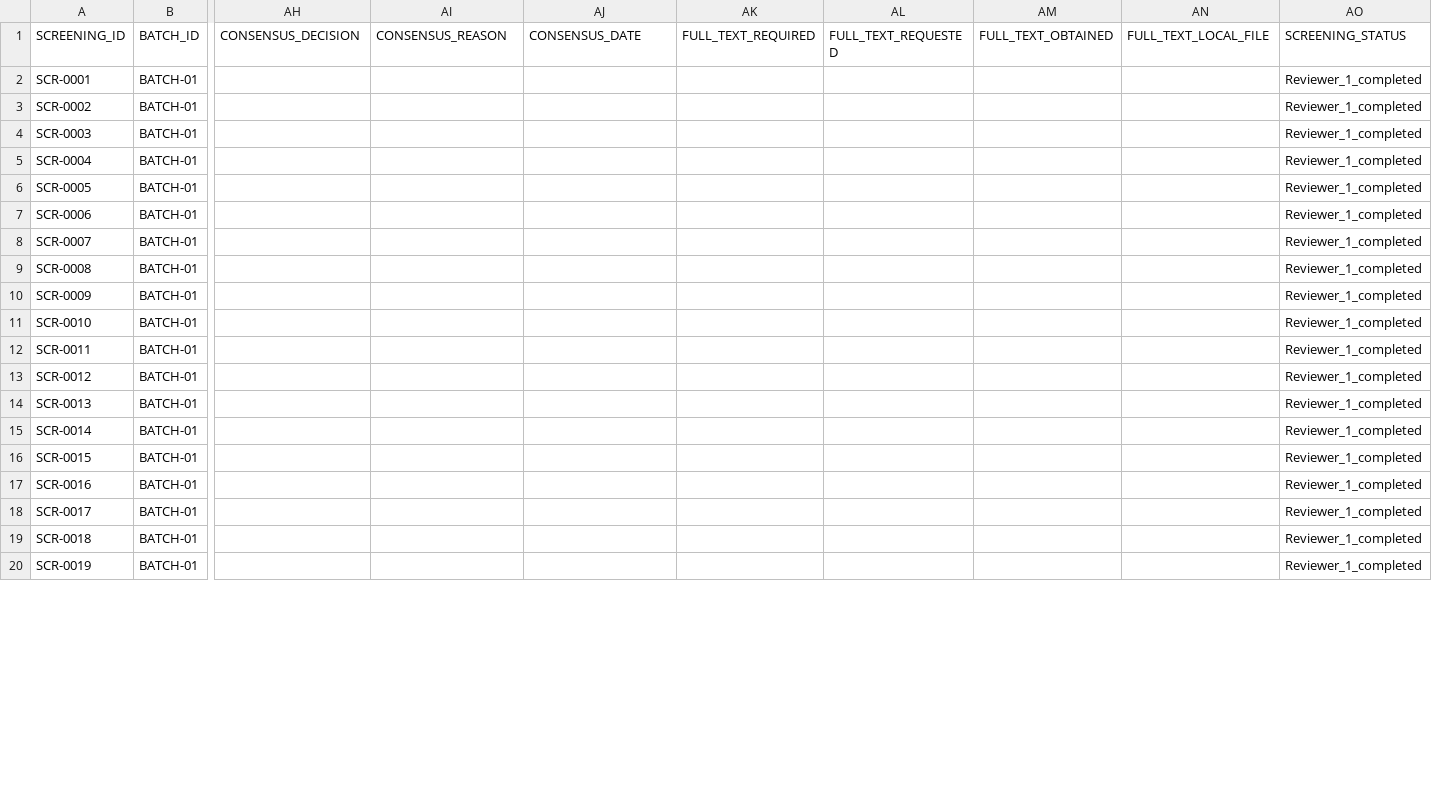
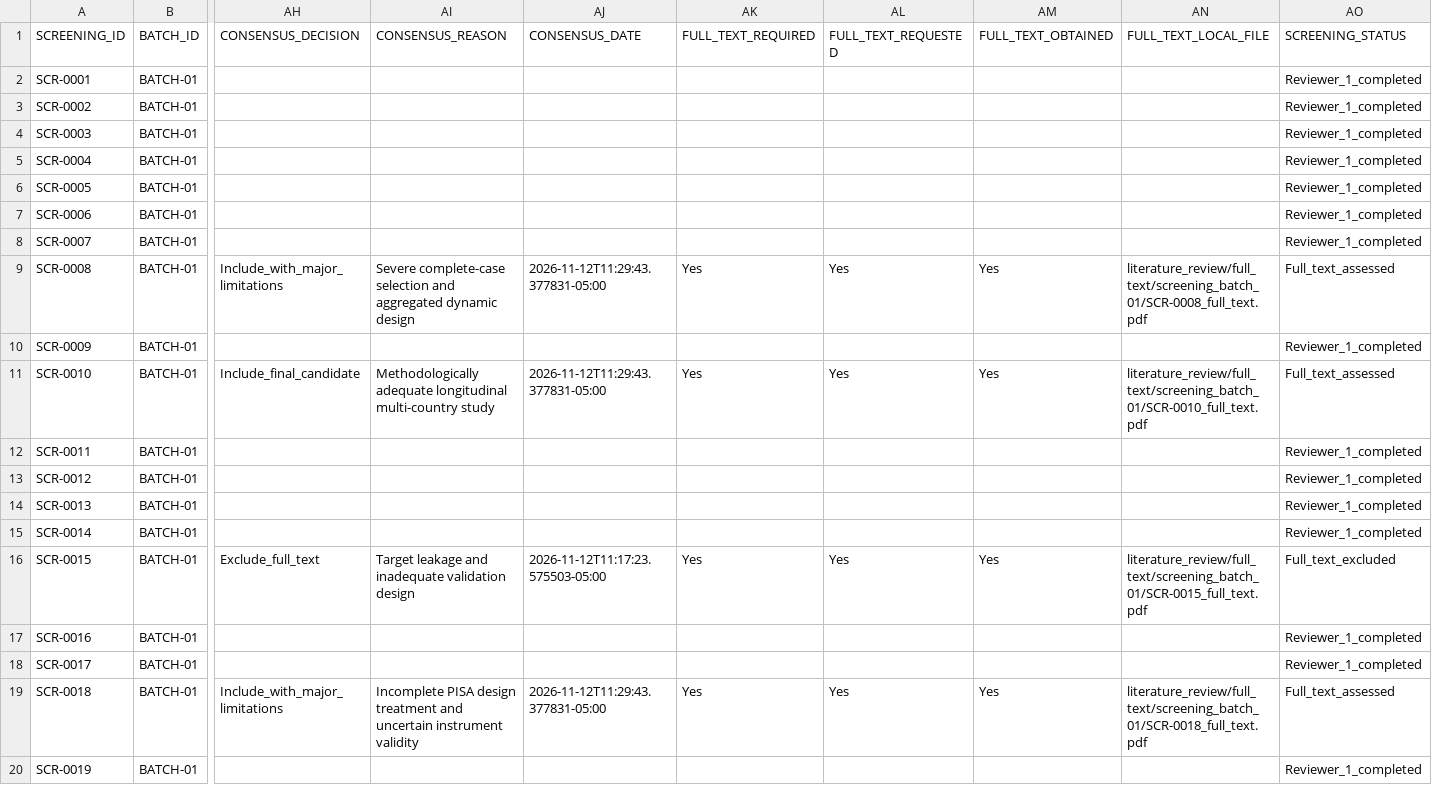
Before and after one commit to erickmoralesjp07-dotcom/education-dynamics-haro-morales, a CSV file: literature_review/search_results/title_abstract_screening_queue.csv, drawn as a sheet; only a part is shown, gaps mark what is left out; the diff covers the shown part only; the diff names each change by its address in the sheet, - before the commit and + after, or states it on an @@ line.

```diff
--- a/literature_review/search_results/title_abstract_screening_queue.csv
+++ b/literature_review/search_results/title_abstract_screening_queue.csv
-AH9 (CONSENSUS_DECISION): (empty)
+AH9 (CONSENSUS_DECISION): Include_with_major_limitations
-AI9 (CONSENSUS_REASON): (empty)
+AI9 (CONSENSUS_REASON): Severe complete-case selection and aggregated dynamic design
-AJ9 (CONSENSUS_DATE): (empty)
+AJ9 (CONSENSUS_DATE): 2026-11-12T11:29:43.377831-05:00
-AK9 (FULL_TEXT_REQUIRED): (empty)
+AK9 (FULL_TEXT_REQUIRED): Yes
-AL9 (FULL_TEXT_REQUESTED): (empty)
+AL9 (FULL_TEXT_REQUESTED): Yes
-AM9 (FULL_TEXT_OBTAINED): (empty)
+AM9 (FULL_TEXT_OBTAINED): Yes
-AN9 (FULL_TEXT_LOCAL_FILE): (empty)
+AN9 (FULL_TEXT_LOCAL_FILE): literature_review/full_text/screening_batch_01/SCR-0008_full_text.pdf
-AO9 (SCREENING_STATUS): Reviewer_1_completed
+AO9 (SCREENING_STATUS): Full_text_assessed
-AH11 (CONSENSUS_DECISION): (empty)
+AH11 (CONSENSUS_DECISION): Include_final_candidate
-AI11 (CONSENSUS_REASON): (empty)
+AI11 (CONSENSUS_REASON): Methodologically adequate longitudinal multi-country study
-AJ11 (CONSENSUS_DATE): (empty)
+AJ11 (CONSENSUS_DATE): 2026-11-12T11:29:43.377831-05:00
-AK11 (FULL_TEXT_REQUIRED): (empty)
+AK11 (FULL_TEXT_REQUIRED): Yes
-AL11 (FULL_TEXT_REQUESTED): (empty)
+AL11 (FULL_TEXT_REQUESTED): Yes
-AM11 (FULL_TEXT_OBTAINED): (empty)
+AM11 (FULL_TEXT_OBTAINED): Yes
-AN11 (FULL_TEXT_LOCAL_FILE): (empty)
+AN11 (FULL_TEXT_LOCAL_FILE): literature_review/full_text/screening_batch_01/SCR-0010_full_text.pdf
-AO11 (SCREENING_STATUS): Reviewer_1_completed
+AO11 (SCREENING_STATUS): Full_text_assessed
-AH16 (CONSENSUS_DECISION): (empty)
+AH16 (CONSENSUS_DECISION): Exclude_full_text
-AI16 (CONSENSUS_REASON): (empty)
+AI16 (CONSENSUS_REASON): Target leakage and inadequate validation design
-AJ16 (CONSENSUS_DATE): (empty)
+AJ16 (CONSENSUS_DATE): 2026-11-12T11:17:23.575503-05:00
-AK16 (FULL_TEXT_REQUIRED): (empty)
+AK16 (FULL_TEXT_REQUIRED): Yes
-AL16 (FULL_TEXT_REQUESTED): (empty)
+AL16 (FULL_TEXT_REQUESTED): Yes
-AM16 (FULL_TEXT_OBTAINED): (empty)
+AM16 (FULL_TEXT_OBTAINED): Yes
-AN16 (FULL_TEXT_LOCAL_FILE): (empty)
+AN16 (FULL_TEXT_LOCAL_FILE): literature_review/full_text/screening_batch_01/SCR-0015_full_text.pdf
-AO16 (SCREENING_STATUS): Reviewer_1_completed
+AO16 (SCREENING_STATUS): Full_text_excluded
-AH19 (CONSENSUS_DECISION): (empty)
+AH19 (CONSENSUS_DECISION): Include_with_major_limitations
-AI19 (CONSENSUS_REASON): (empty)
+AI19 (CONSENSUS_REASON): Incomplete PISA design treatment and uncertain instrument validity
-AJ19 (CONSENSUS_DATE): (empty)
+AJ19 (CONSENSUS_DATE): 2026-11-12T11:29:43.377831-05:00
-AK19 (FULL_TEXT_REQUIRED): (empty)
+AK19 (FULL_TEXT_REQUIRED): Yes
-AL19 (FULL_TEXT_REQUESTED): (empty)
+AL19 (FULL_TEXT_REQUESTED): Yes
-AM19 (FULL_TEXT_OBTAINED): (empty)
+AM19 (FULL_TEXT_OBTAINED): Yes
-AN19 (FULL_TEXT_LOCAL_FILE): (empty)
+AN19 (FULL_TEXT_LOCAL_FILE): literature_review/full_text/screening_batch_01/SCR-0018_full_text.pdf
-AO19 (SCREENING_STATUS): Reviewer_1_completed
+AO19 (SCREENING_STATUS): Full_text_assessed
```
Also changed, not shown: 16 edited cells elsewhere in this file, literature_review/screening_results/screened_batch_01.csv, 11 other files.
